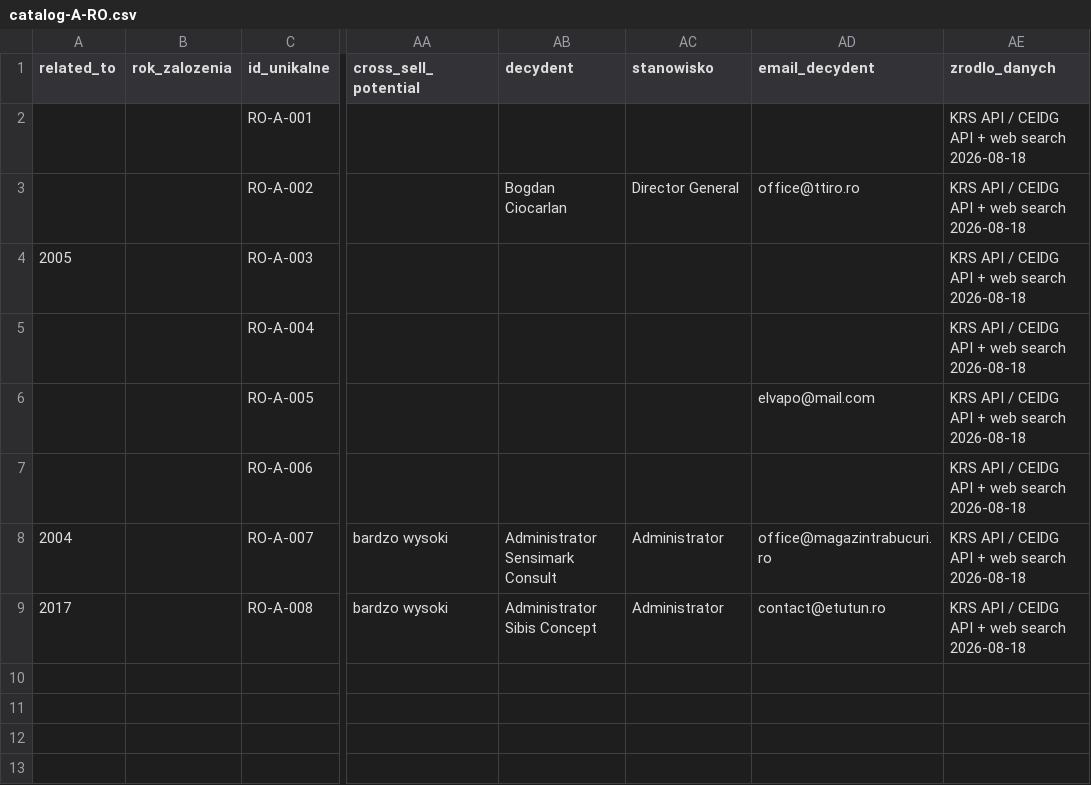
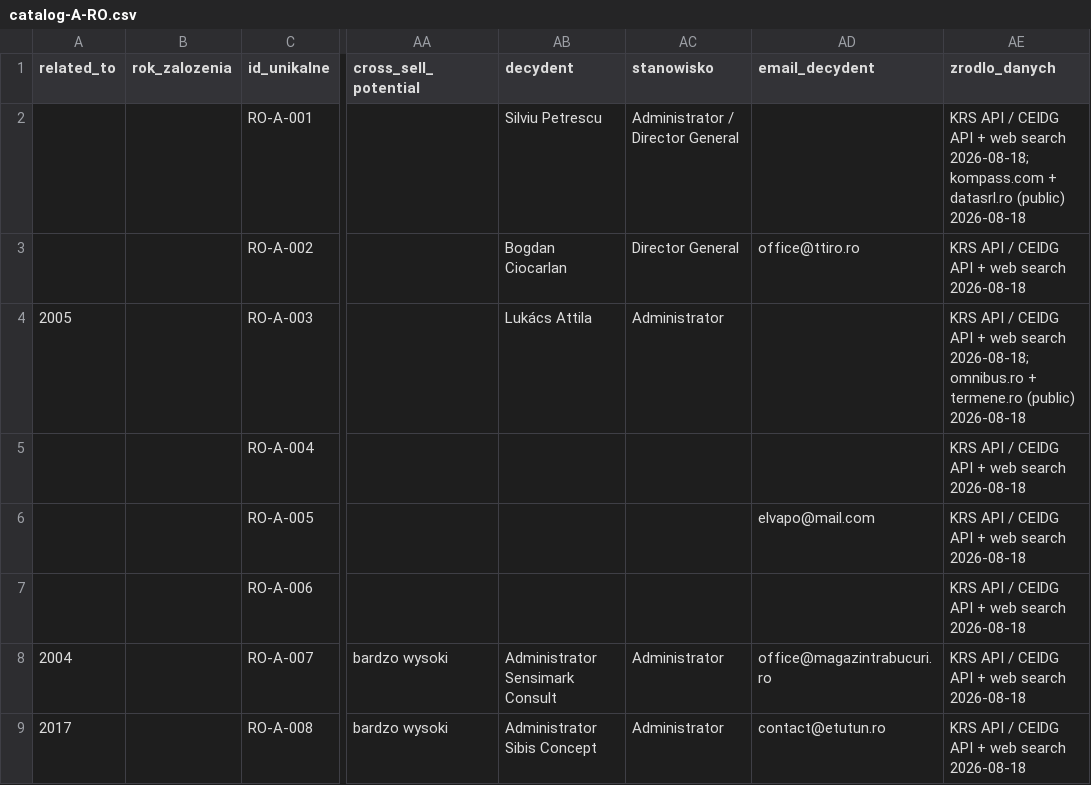
Before and after one commit to ng-net/billszuka, a CSV file: data/Rumunia/catalog-A-RO.csv, drawn as a sheet; only a part is shown, gaps mark what is left out; the diff names each change by its address in the sheet, - before the commit and + after, or states it on an @@ line.

Commit message:
feat(decydenci): enrich 7 non-PL decision-makers from public registries (SK/RO/LT/LV) — Peter Kadnár, Silviu Petrescu, Lukács Attila, Martynas Šiaulys, Luka Bareikytė, Marijus Cilcius, Mārtiņš Jamonts

```diff
--- a/data/Rumunia/catalog-A-RO.csv
+++ b/data/Rumunia/catalog-A-RO.csv
-AB2 (decydent): (empty)
+AB2 (decydent): Silviu Petrescu
-AC2 (stanowisko): (empty)
+AC2 (stanowisko): Administrator / Director General
-AE2 (zrodlo_danych): …web search 2026-08-18
+AE2 (zrodlo_danych): …web search 2026-08-18; kompass.com + datasrl.ro (public) 2026-08-18
-AB4 (decydent): (empty)
+AB4 (decydent): Lukács Attila
-AC4 (stanowisko): (empty)
+AC4 (stanowisko): Administrator
-AE4 (zrodlo_danych): …web search 2026-08-18
+AE4 (zrodlo_danych): …web search 2026-08-18; omnibus.ro + termene.ro (public) 2026-08-18
```
Also changed, not shown: data/Litwa/catalog-A-LT.csv, data/Litwa/catalog-B-LT.csv, 4 other files.
